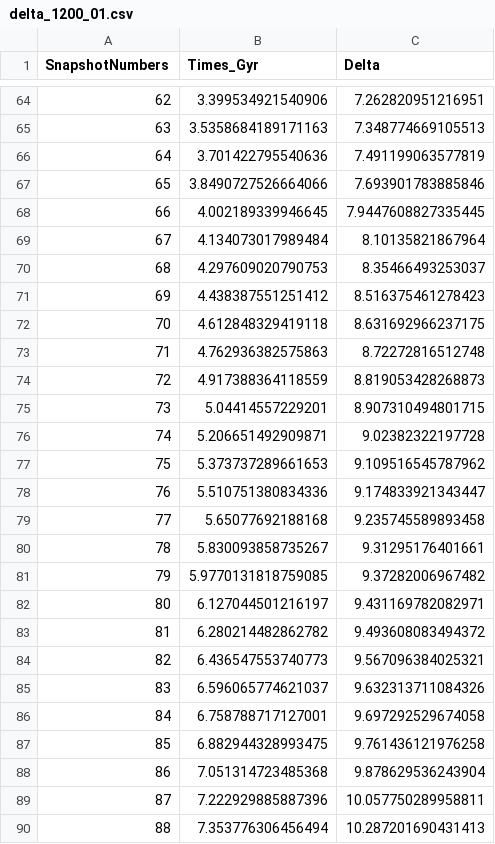
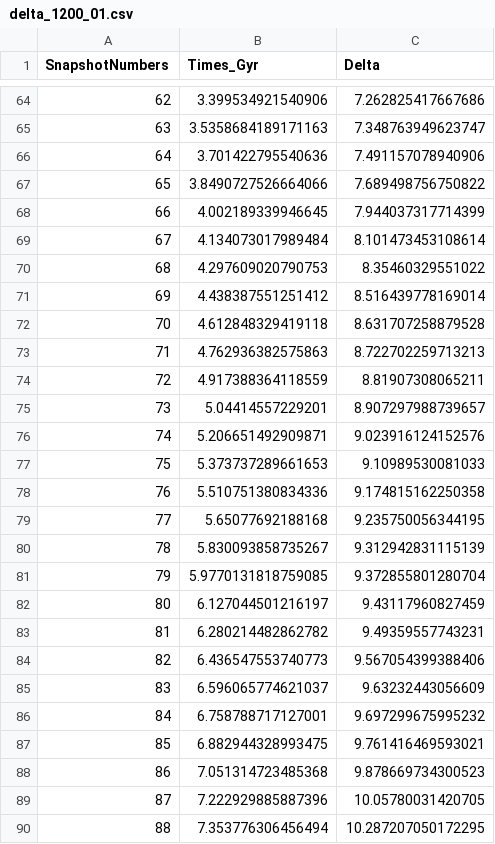
Before and after one commit to ffiza/hestia-accretion, a CSV file: results/17_11_MW/delta_1200_01.csv, drawn as a sheet; only a part is shown, gaps mark what is left out; the diff covers the shown part only.

Commit message:
Disc size and delta1200 using AHF for 17_11

```diff
--- a/results/17_11_MW/delta_1200_01.csv
+++ b/results/17_11_MW/delta_1200_01.csv
@@ -64,27 +64,27 @@ SnapshotNumbers,Times_Gyr,Delta
-62,3.399534921540906,7.262820951216951
-63,3.5358684189171163,7.348774669105513
-64,3.701422795540636,7.491199063577819
-65,3.8490727526664066,7.693901783885846
-66,4.002189339946645,7.9447608827335445
-67,4.134073017989484,8.10135821867964
-68,4.297609020790753,8.35466493253037
-69,4.438387551251412,8.516375461278423
-70,4.612848329419118,8.631692966237175
-71,4.762936382575863,8.72272816512748
-72,4.917388364118559,8.819053428268873
-73,5.04414557229201,8.907310494801715
-74,5.206651492909871,9.02382322197728
-75,5.373737289661653,9.109516545787962
-76,5.510751380834336,9.174833921343447
-77,5.65077692188168,9.235745589893458
-78,5.830093858735267,9.31295176401661
-79,5.9770131818759085,9.37282006967482
-80,6.127044501216197,9.431169782082971
-81,6.280214482862782,9.493608083494372
-82,6.436547553740773,9.567096384025321
-83,6.596065774621037,9.632313711084326
-84,6.758788717127001,9.697292529674058
-85,6.882944328993475,9.761436121976258
-86,7.051314723485368,9.878629536243904
-87,7.222929885887396,10.057750289958811
-88,7.353776306456494,10.287201690431413
+62,3.399534921540906,7.262825417667686
+63,3.5358684189171163,7.348763949623747
+64,3.701422795540636,7.491157078940906
+65,3.8490727526664066,7.689498756750822
+66,4.002189339946645,7.944037317714399
+67,4.134073017989484,8.101473453108614
+68,4.297609020790753,8.35460329551022
+69,4.438387551251412,8.516439778169014
+70,4.612848329419118,8.631707258879528
+71,4.762936382575863,8.722702259713213
+72,4.917388364118559,8.81907308065211
+73,5.04414557229201,8.907297988739657
+74,5.206651492909871,9.023916124152576
+75,5.373737289661653,9.10989530081033
+76,5.510751380834336,9.174815162250358
+77,5.65077692188168,9.235750056344195
+78,5.830093858735267,9.312942831115139
+79,5.9770131818759085,9.372855801280704
+80,6.127044501216197,9.43117960827459
+81,6.280214482862782,9.49359557743231
+82,6.436547553740773,9.567054399388406
+83,6.596065774621037,9.63232443056609
+84,6.758788717127001,9.697299675995232
+85,6.882944328993475,9.761416469593021
+86,7.051314723485368,9.878669734300523
+87,7.222929885887396,10.05780031420705
+88,7.353776306456494,10.287207050172295
```
Also changed, not shown: 64 edited cells elsewhere in this file, results/17_11_M31/delta_1200_01.csv, 5 other files.
